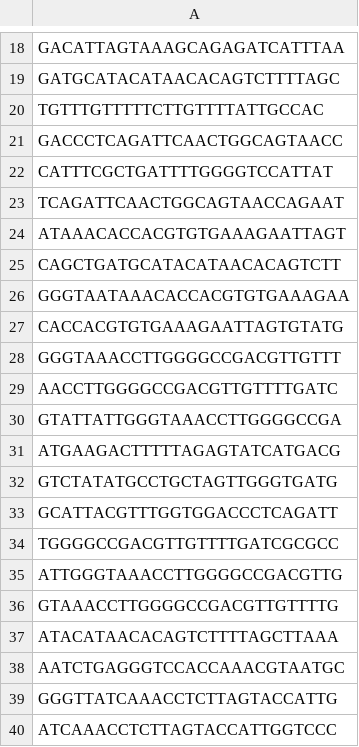
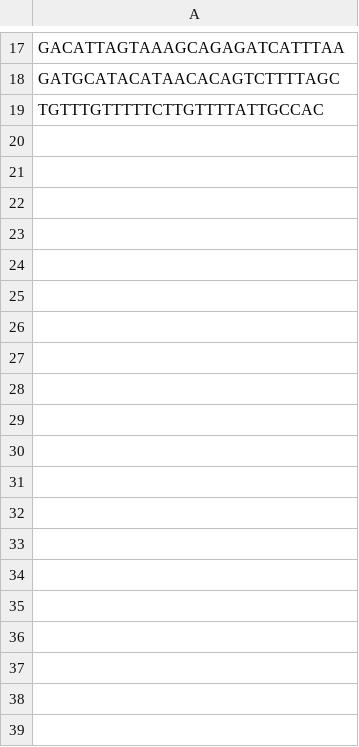
Before and after one commit to salzman-lab/SPLASH-plus, a TSV file: test_anchors.tsv, drawn as a sheet; only a part is shown, gaps mark what is left out; the diff covers the shown part only.

```diff
--- a/test_anchors.tsv
+++ b/test_anchors.tsv
@@ -20,21 +19 @@ GATGCATACATAACACAGTCTTTTAGC
 TGTTTGTTTTTCTTGTTTTATTGCCAC
-GACCCTCAGATTCAACTGGCAGTAACC
-CATTTCGCTGATTTTGGGGTCCATTAT
-TCAGATTCAACTGGCAGTAACCAGAAT
-ATAAACACCACGTGTGAAAGAATTAGT
-CAGCTGATGCATACATAACACAGTCTT
-GGGTAATAAACACCACGTGTGAAAGAA
-CACCACGTGTGAAAGAATTAGTGTATG
-GGGTAAACCTTGGGGCCGACGTTGTTT
-AACCTTGGGGCCGACGTTGTTTTGATC
-GTATTATTGGGTAAACCTTGGGGCCGA
-ATGAAGACTTTTTAGAGTATCATGACG
-GTCTATATGCCTGCTAGTTGGGTGATG
-GCATTACGTTTGGTGGACCCTCAGATT
-TGGGGCCGACGTTGTTTTGATCGCGCC
-ATTGGGTAAACCTTGGGGCCGACGTTG
-GTAAACCTTGGGGCCGACGTTGTTTTG
-ATACATAACACAGTCTTTTAGCTTAAA
-AATCTGAGGGTCCACCAAACGTAATGC
-GGGTTATCAAACCTCTTAGTACCATTG
-ATCAAACCTCTTAGTACCATTGGTCCC
```
Also changed, not shown: 61 removed rows elsewhere in this file, 3 other files.
